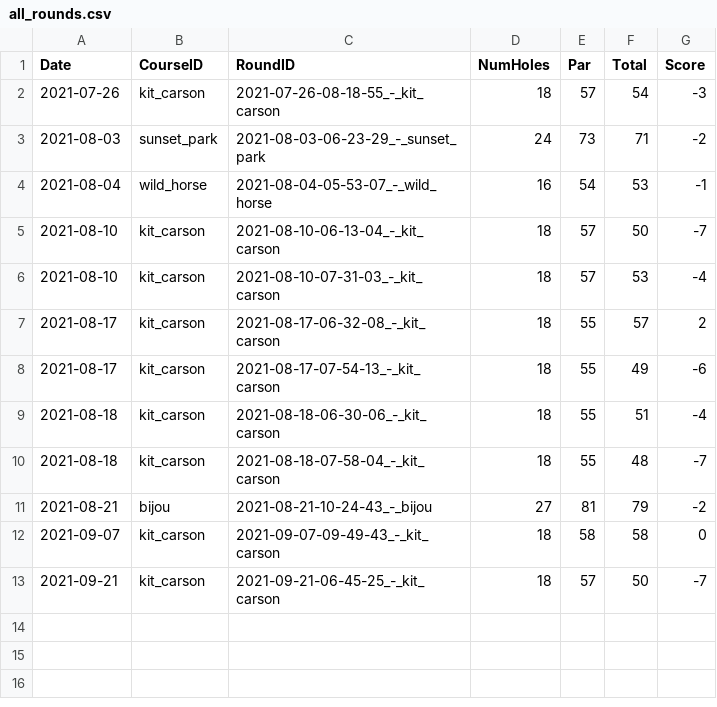
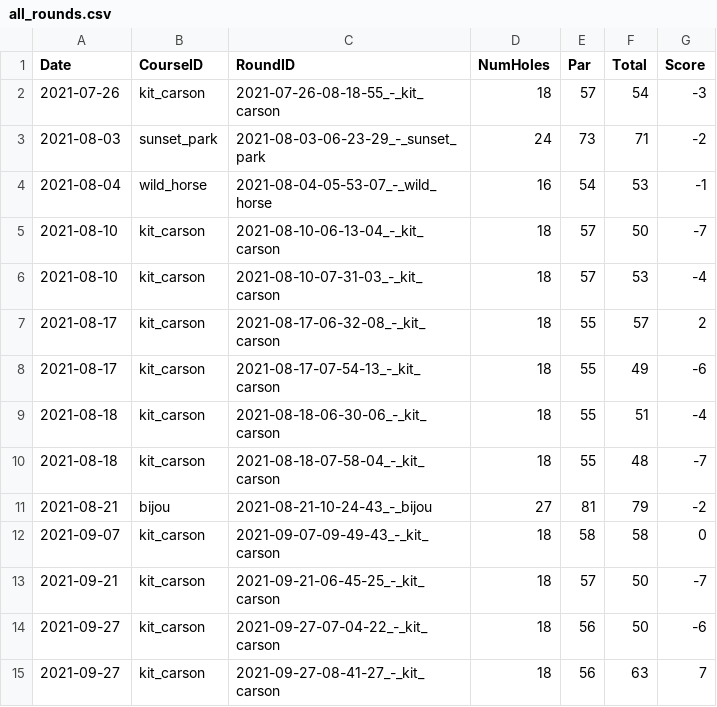
Before and after one commit to jacobwood27/dg_stats, a CSV file: stats/all_rounds.csv, drawn as a sheet.

```diff
--- a/stats/all_rounds.csv
+++ b/stats/all_rounds.csv
@@ -13 +13,3 @@ Date,CourseID,RoundID,NumHoles,Par,Total,Score
 2021-09-21,kit_carson,2021-09-21-06-45-25_-_kit_carson,18,57,50,-7
+2021-09-27,kit_carson,2021-09-27-07-04-22_-_kit_carson,18,56,50,-6
+2021-09-27,kit_carson,2021-09-27-08-41-27_-_kit_carson,18,56,63,7
```
Also changed, not shown: stats/all_holes.csv, 6 other files.
